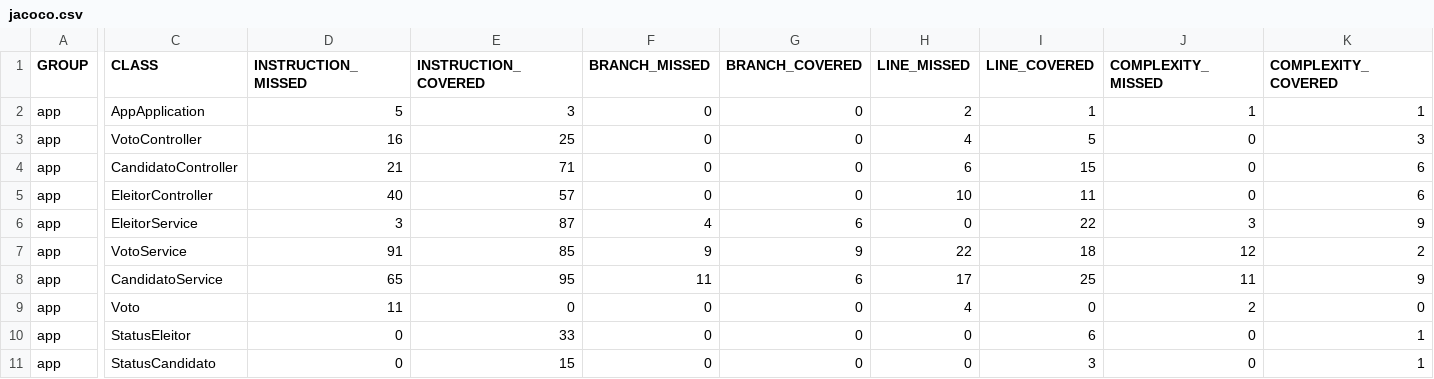
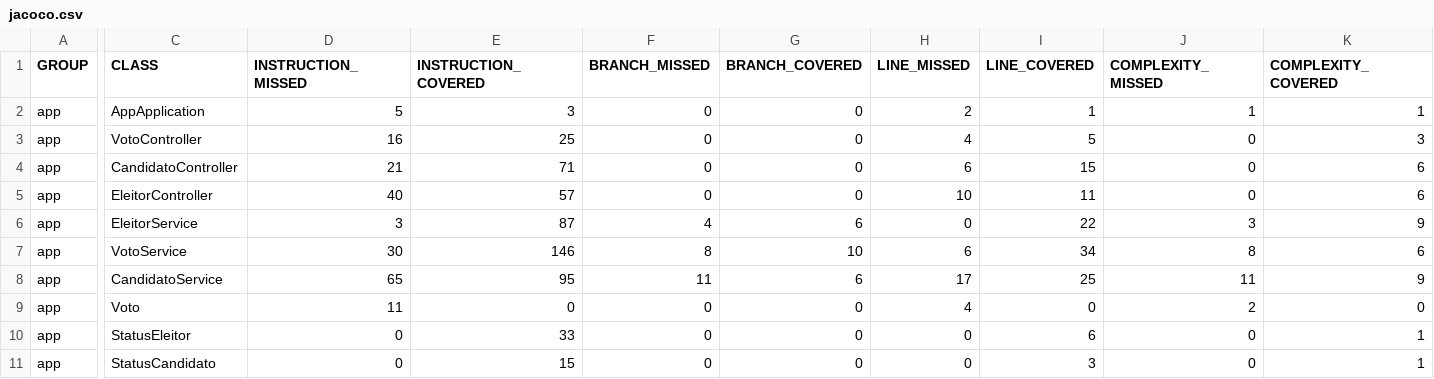
Before and after one commit to devgraciotim/Faculdade, a CSV file: Virtual Urn/target/site/jacoco/jacoco.csv, drawn as a sheet; only a part is shown, gaps mark what is left out; the diff covers the shown part only; the diff names each change by its address in the sheet, - before the commit and + after, or states it on an @@ line.

```diff
--- a/Virtual Urn/target/site/jacoco/jacoco.csv
+++ b/Virtual Urn/target/site/jacoco/jacoco.csv
-D7 (INSTRUCTION_MISSED): 91
+D7 (INSTRUCTION_MISSED): 30
-E7 (INSTRUCTION_COVERED): 85
+E7 (INSTRUCTION_COVERED): 146
-F7 (BRANCH_MISSED): 9
+F7 (BRANCH_MISSED): 8
-G7 (BRANCH_COVERED): 9
+G7 (BRANCH_COVERED): 10
-H7 (LINE_MISSED): 22
+H7 (LINE_MISSED): 6
-I7 (LINE_COVERED): 18
+I7 (LINE_COVERED): 34
-J7 (COMPLEXITY_MISSED): 12
+J7 (COMPLEXITY_MISSED): 8
-K7 (COMPLEXITY_COVERED): 2
+K7 (COMPLEXITY_COVERED): 6
```
Also changed, not shown: 2 edited cells elsewhere in this file, 24 other files.
